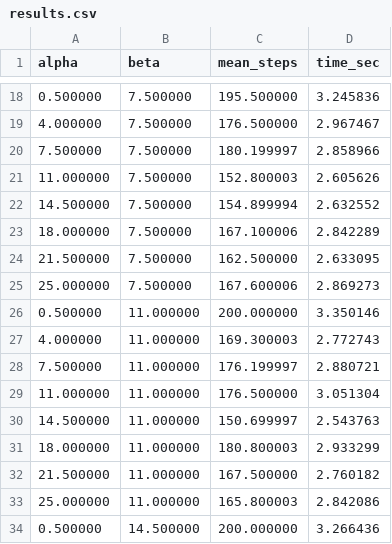
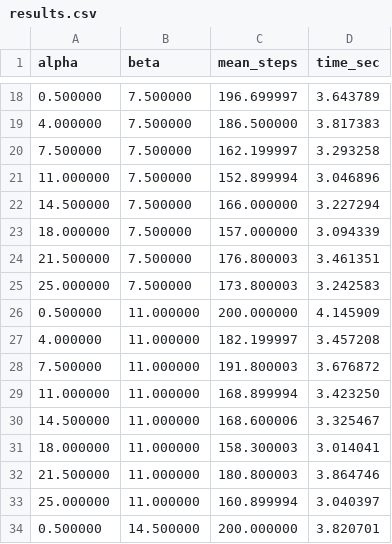
Before and after one commit to yonghoon1114/stigmergic-exploration, a CSV file: results.csv, drawn as a sheet; only a part is shown, gaps mark what is left out; the diff covers the shown part only.

```diff
--- a/results.csv
+++ b/results.csv
@@ -18,17 +18,17 @@ alpha,beta,mean_steps,time_sec
-0.500000,7.500000,195.500000,3.245836
-4.000000,7.500000,176.500000,2.967467
-7.500000,7.500000,180.199997,2.858966
-11.000000,7.500000,152.800003,2.605626
-14.500000,7.500000,154.899994,2.632552
-18.000000,7.500000,167.100006,2.842289
-21.500000,7.500000,162.500000,2.633095
-25.000000,7.500000,167.600006,2.869273
-0.500000,11.000000,200.000000,3.350146
-4.000000,11.000000,169.300003,2.772743
-7.500000,11.000000,176.199997,2.880721
-11.000000,11.000000,176.500000,3.051304
-14.500000,11.000000,150.699997,2.543763
-18.000000,11.000000,180.800003,2.933299
-21.500000,11.000000,167.500000,2.760182
-25.000000,11.000000,165.800003,2.842086
-0.500000,14.500000,200.000000,3.266436
+0.500000,7.500000,196.699997,3.643789
+4.000000,7.500000,186.500000,3.817383
+7.500000,7.500000,162.199997,3.293258
+11.000000,7.500000,152.899994,3.046896
+14.500000,7.500000,166.000000,3.227294
+18.000000,7.500000,157.000000,3.094339
+21.500000,7.500000,176.800003,3.461351
+25.000000,7.500000,173.800003,3.242583
+0.500000,11.000000,200.000000,4.145909
+4.000000,11.000000,182.199997,3.457208
+7.500000,11.000000,191.800003,3.676872
+11.000000,11.000000,168.899994,3.423250
+14.500000,11.000000,168.600006,3.325467
+18.000000,11.000000,158.300003,3.014041
+21.500000,11.000000,180.800003,3.864746
+25.000000,11.000000,160.899994,3.040397
+0.500000,14.500000,200.000000,3.820701
```
Also changed, not shown: 93 edited cells elsewhere in this file, 17 other files.
